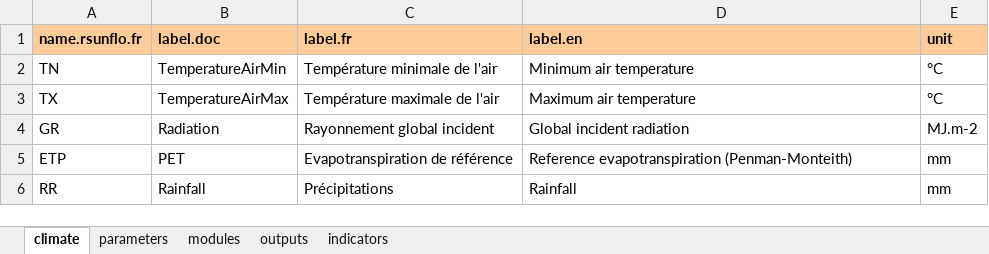
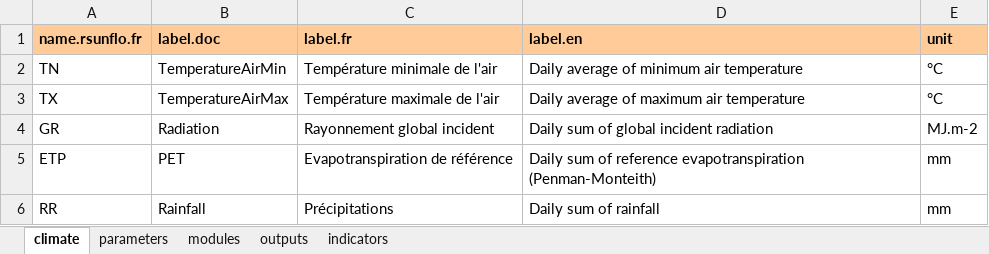
Before and after one commit to picasa/rsunflo, an Excel workbook: inst/doc/files/parameterization.xlsx, sheet climate, drawn as a sheet; values as stored, in another font and other column widths than the file's, no borders; the diff names each change by its address in the sheet, - before the commit and + after, or states it on an @@ line.

```diff
--- a/inst/doc/files/parameterization.xlsx (sheet climate)
+++ b/inst/doc/files/parameterization.xlsx (sheet climate)
-D2 (label.en): Minimum air temperature
+D2 (label.en): Daily average of minimum air temperature
-D3 (label.en): Maximum air temperature
+D3 (label.en): Daily average of maximum air temperature
-D4 (label.en): Global incident radiation
+D4 (label.en): Daily sum of global incident radiation
-D5 (label.en): Reference evapotranspiration (Penman-Monteith)
+D5 (label.en): Daily sum of reference evapotranspiration (Penman-Monteith)
-D6 (label.en): Rainfall
+D6 (label.en): Daily sum of rainfall
```
Also changed, not shown: 5 other files.
